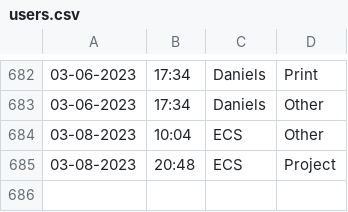
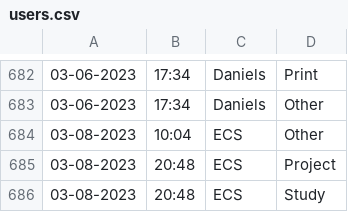
Before and after one commit to Jarob-H/Automated-User-Tracker, a CSV file: users.csv, drawn as a sheet; only a part is shown, gaps mark what is left out.

Commit message:
update

```diff
--- a/users.csv
+++ b/users.csv
@@ -685 +685,2 @@
 03-08-2023,20:48,ECS,Project
+03-08-2023,20:48,ECS,Study
```
